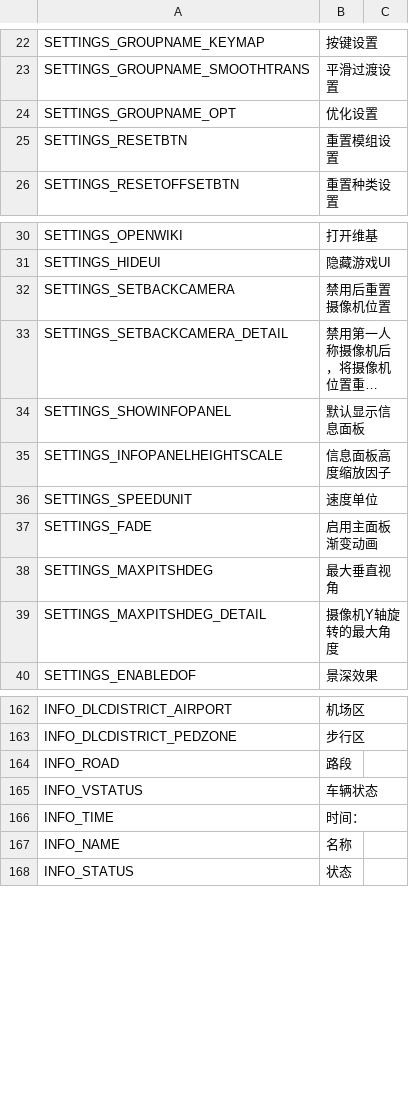
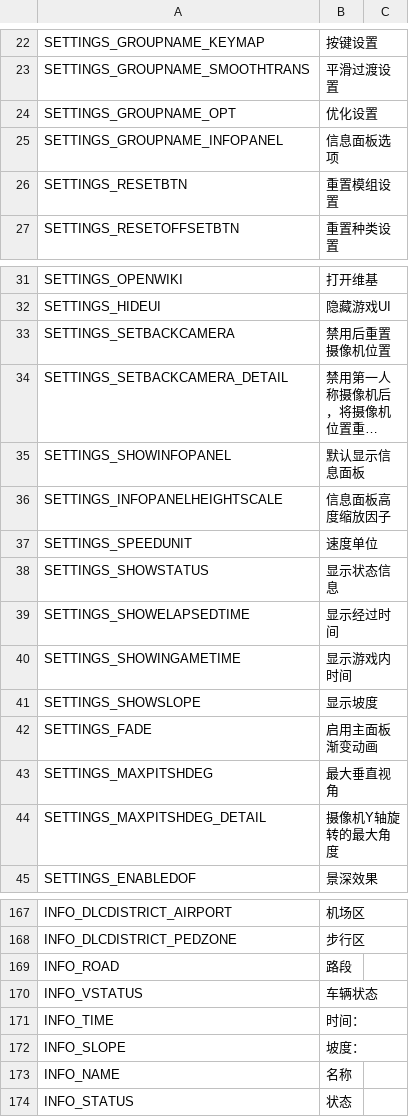
Before and after one commit to will258012/FPSCamera-Continued, a CSV file: FPSCamera/Translations/zh-CN.csv, drawn as a sheet; only a part is shown, gaps mark what is left out; long unchanged cells end in …; the diff names each change by its address in the sheet, - before the commit and + after, or states it on an @@ line.

Commit message:
New translations en-en.csv (Chinese Simplified)
[ci skip]

```diff
--- a/FPSCamera/Translations/zh-CN.csv
+++ b/FPSCamera/Translations/zh-CN.csv
+row 25: SETTINGS_GROUPNAME_INFOPANEL | 信息面板选项
+row 38: SETTINGS_SHOWSTATUS | 显示状态信息
+row 39: SETTINGS_SHOWELAPSEDTIME | 显示经过时间
+row 40: SETTINGS_SHOWINGAMETIME | 显示游戏内时间
+row 41: SETTINGS_SHOWSLOPE | 显示坡度
+row 172: INFO_SLOPE | 坡度：
```
